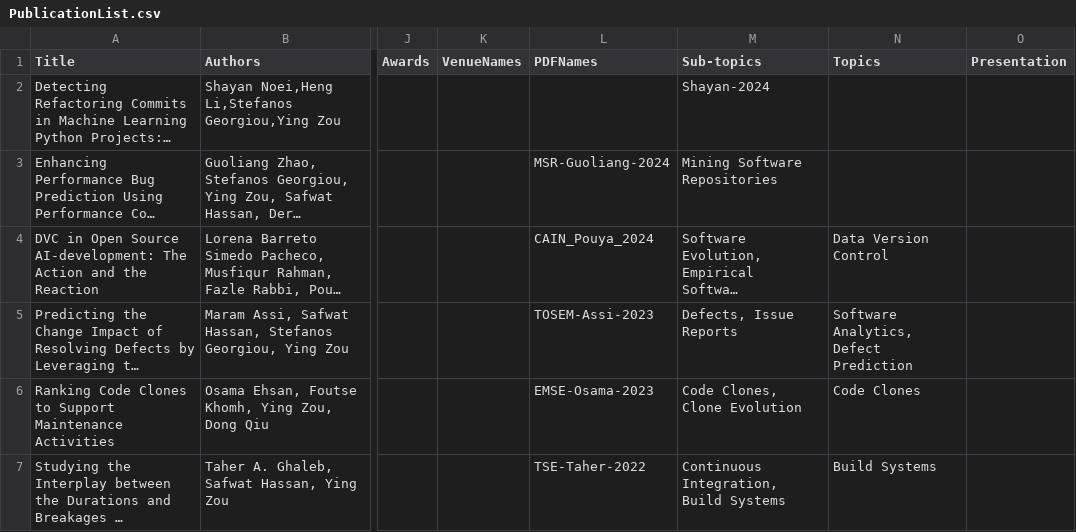
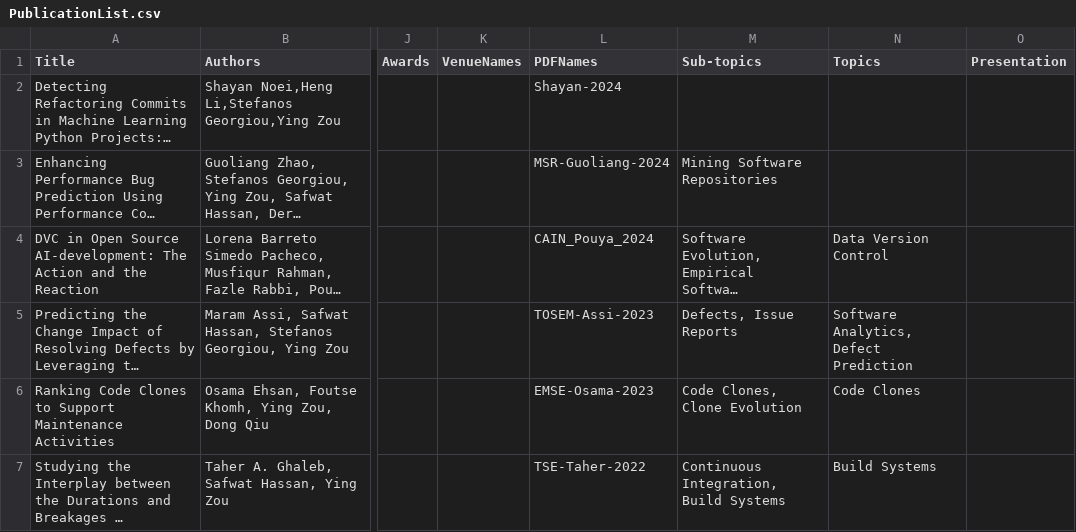
Before and after one commit to seal-queensu/seal-queensu.github.io, a CSV file: publications/PublicationList.csv, drawn as a sheet; only a part is shown, gaps mark what is left out; long unchanged cells end in …; the diff names each change by its address in the sheet, - before the commit and + after, or states it on an @@ line.

Commit message:
Update PublicationList.csv

```diff
--- a/publications/PublicationList.csv
+++ b/publications/PublicationList.csv
-L2 (PDFNames): (empty)
+L2 (PDFNames): Shayan-2024
-M2 (Sub-topics): Shayan-2024
+M2 (Sub-topics): (empty)
```
